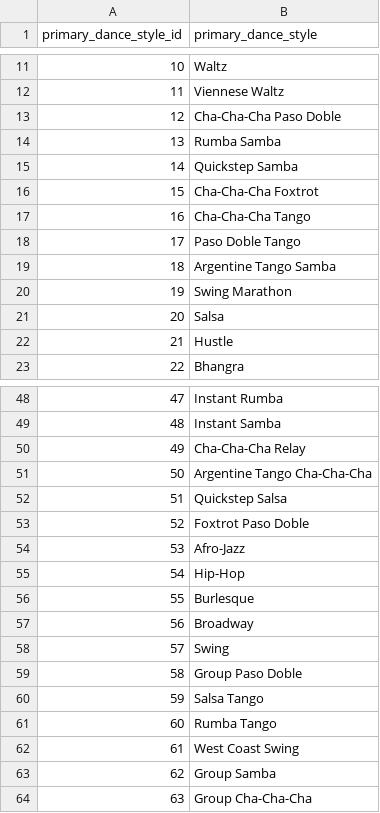
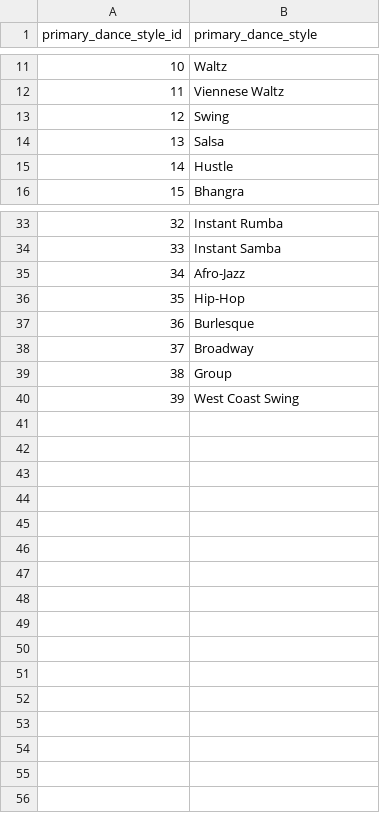
Before and after one commit to 14albertlee/dwts_dataset, a CSV file: dwts_dataset/primary_dance_styles.csv, drawn as a sheet; only a part is shown, gaps mark what is left out; removed rows and columns are numbered as before the commit, all else as after; the diff covers the shown part only; the diff names each change by its address in the sheet, - before the commit and + after, or states it on an @@ line.

```diff
--- a/dwts_dataset/primary_dance_styles.csv
+++ b/dwts_dataset/primary_dance_styles.csv
-B13 (primary_dance_style): Cha-Cha-Cha Paso Doble
+B13 (primary_dance_style): Swing
-row 14: 13 | Rumba Samba
-row 15: 14 | Quickstep Samba
-row 16: 15 | Cha-Cha-Cha Foxtrot
-row 17: 16 | Cha-Cha-Cha Tango
-row 18: 17 | Paso Doble Tango
-row 19: 18 | Argentine Tango Samba
-row 20: 19 | Swing Marathon
@@ column A (primary_dance_style_id) renumbered between rows 14 and 40 @@
-row 50: 49 | Cha-Cha-Cha Relay
-row 51: 50 | Argentine Tango Cha-Cha-Cha
-row 52: 51 | Quickstep Salsa
-row 53: 52 | Foxtrot Paso Doble
-B39 (primary_dance_style): Swing
+B39 (primary_dance_style): Group
-row 59: 58 | Group Paso Doble
-row 60: 59 | Salsa Tango
-row 61: 60 | Rumba Tango
-row 63: 62 | Group Samba
-row 64: 63 | Group Cha-Cha-Cha
```
Also changed, not shown: 8 removed rows elsewhere in this file, dwts_dataset/celebrities.csv, dwts_dataset/couples.csv, 11 other files.
